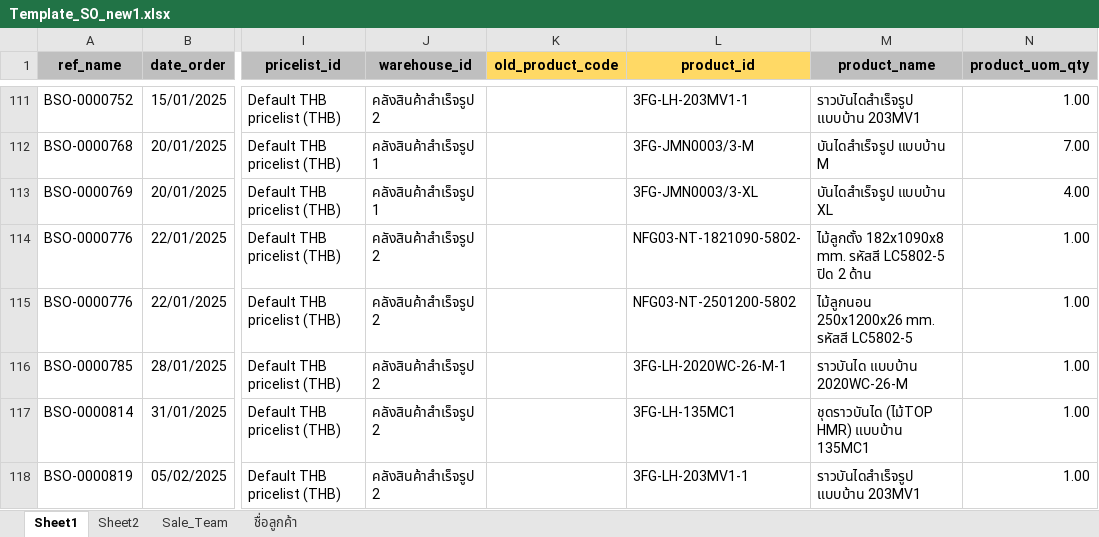
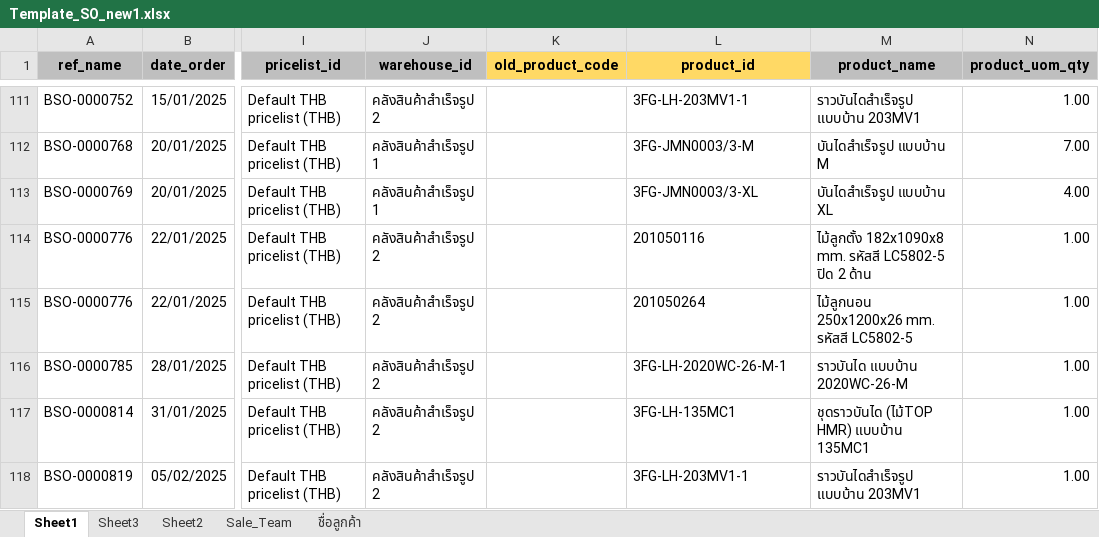
Before and after one commit to apcball/Project1, an Excel workbook: Import_SO/Template_SO_new1.xlsx, sheet Sheet1, drawn as a sheet; only a part is shown, gaps mark what is left out; values as stored, in another font and other column widths than the file's, no borders; the diff covers the shown part only; the diff names each change by its address in the sheet, - before the commit and + after, or states it on an @@ line.

```diff
--- a/Import_SO/Template_SO_new1.xlsx (sheet Sheet1)
+++ b/Import_SO/Template_SO_new1.xlsx (sheet Sheet1)
+sheet tab: Sheet3
-L114 (product_id): NFG03-NT-1821090-5802-
+L114 (product_id): 201050116
-L115 (product_id): NFG03-NT-2501200-5802
+L115 (product_id): 201050264
```
Also changed, not shown: 32 edited cells elsewhere in this sheet, 11 other files.
